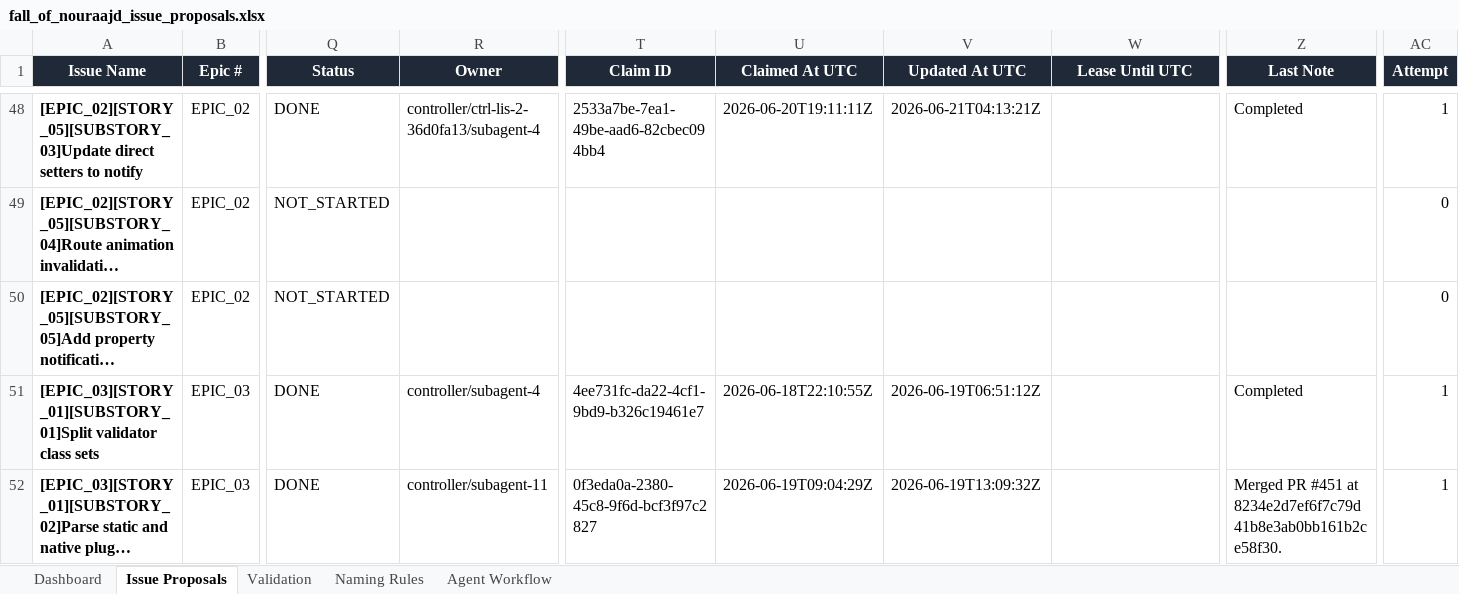
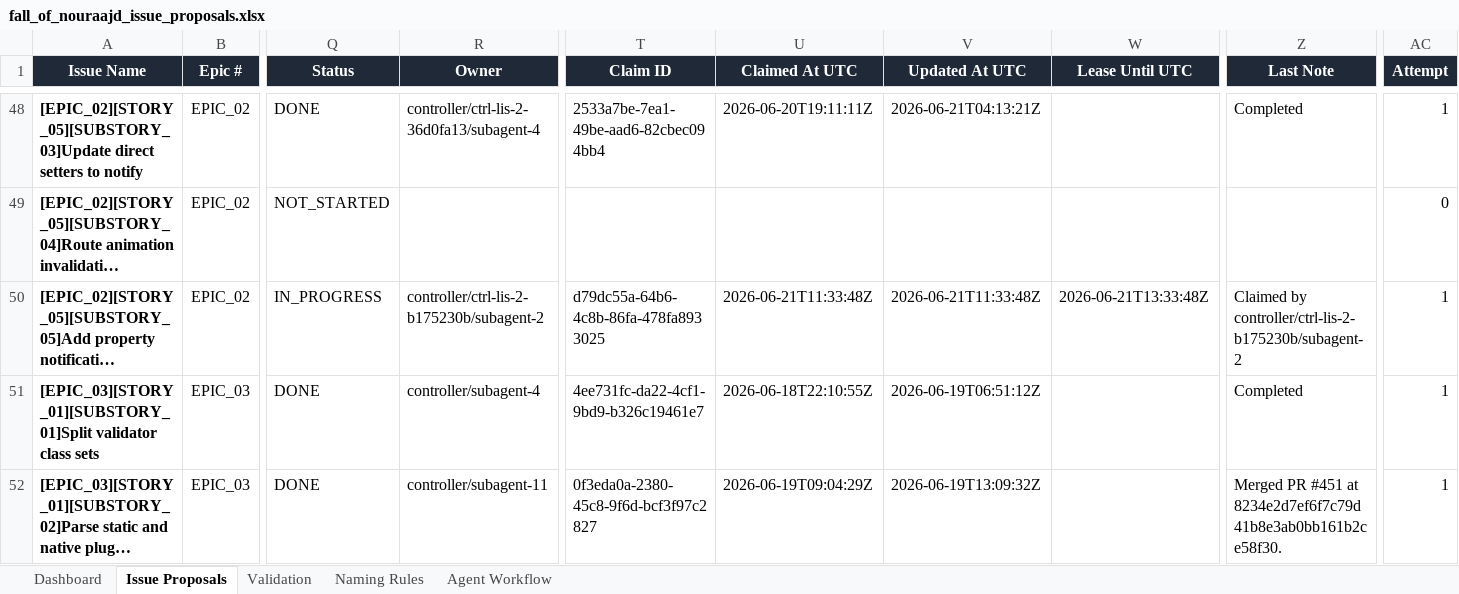
Before and after one commit to lisu188/fall-of-nouraajd, an Excel workbook: planning/fall_of_nouraajd_issue_proposals.xlsx, sheet Issue Proposals, drawn as a sheet; only a part is shown, gaps mark what is left out; long unchanged cells end in …; values as stored, in another font and other column widths than the file's, no borders; conditional formats and table styles not drawn; the diff names each change by its address in the sheet, - before the commit and + after, or states it on an @@ line.

Commit message:
Claim row 50 property notification tests

```diff
--- a/planning/fall_of_nouraajd_issue_proposals.xlsx (sheet Issue Proposals)
+++ b/planning/fall_of_nouraajd_issue_proposals.xlsx (sheet Issue Proposals)
-Q50 (Status): NOT_STARTED
+Q50 (Status): IN_PROGRESS
-R50 (Owner): (empty)
+R50 (Owner): controller/ctrl-lis-2-b175230b/subagent-2
-T50 (Claim ID): (empty)
+T50 (Claim ID): d79dc55a-64b6-4c8b-86fa-478fa8933025
-U50 (Claimed At UTC): (empty)
+U50 (Claimed At UTC): 2026-06-21T11:33:48Z
-V50 (Updated At UTC): (empty)
+V50 (Updated At UTC): 2026-06-21T11:33:48Z
-W50 (Lease Until UTC): (empty)
+W50 (Lease Until UTC): 2026-06-21T13:33:48Z
-Z50 (Last Note): (empty)
+Z50 (Last Note): Claimed by controller/ctrl-lis-2-b175230b/subagent-2
-AC50 (Attempt): 0
+AC50 (Attempt): 1
```
